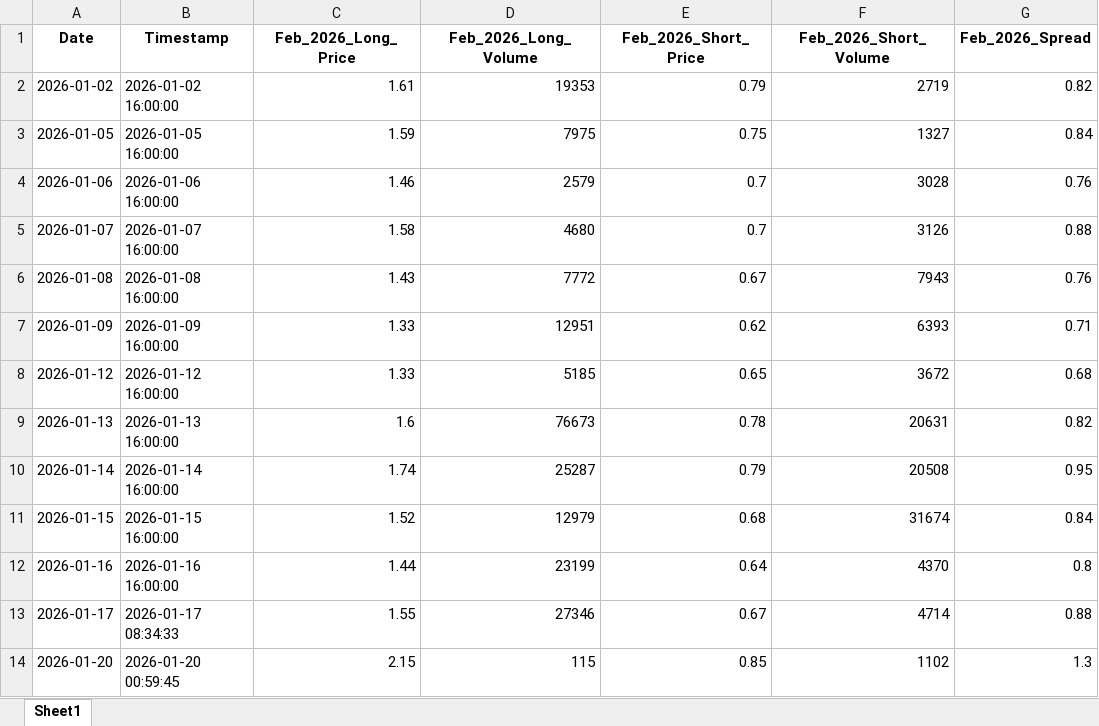
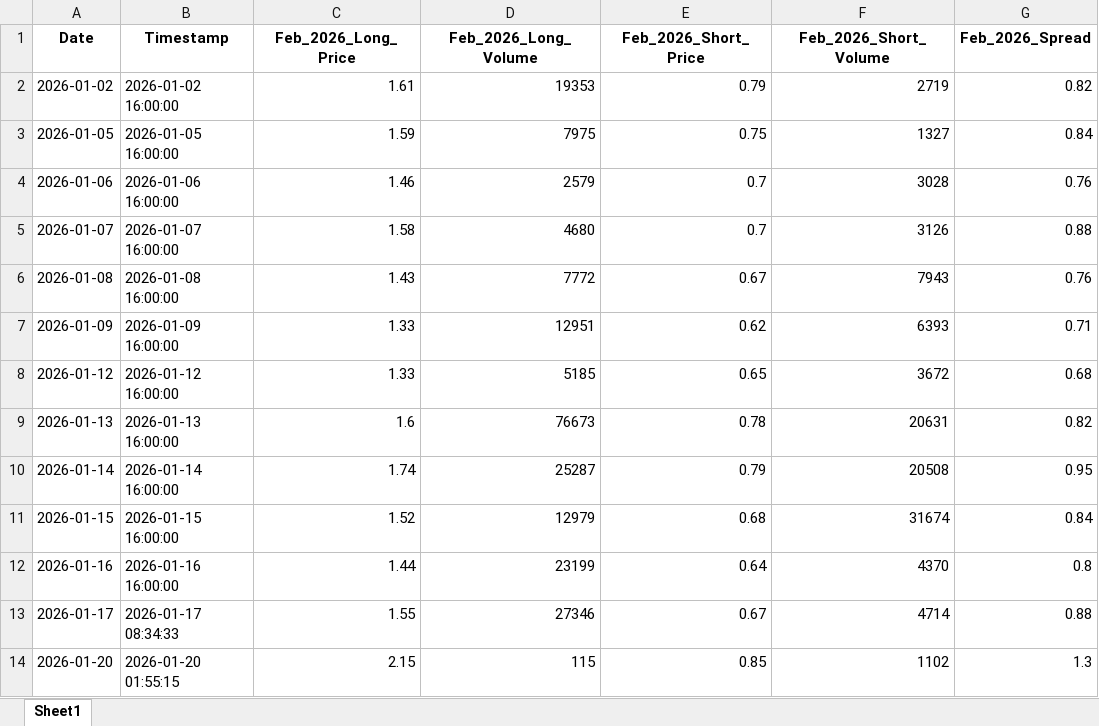
Before and after one commit to joeyedi1/vix-spread-terminal, an Excel workbook: vix_spread_daily_log.xlsx, sheet Sheet1, drawn as a sheet; only a part is shown; values as stored, in another font and other column widths than the file's, no borders; the diff names each change by its address in the sheet, - before the commit and + after, or states it on an @@ line.

```diff
--- a/vix_spread_daily_log.xlsx (sheet Sheet1)
+++ b/vix_spread_daily_log.xlsx (sheet Sheet1)
-B14 (Timestamp): 2026-01-20 00:59:45
+B14 (Timestamp): 2026-01-20 01:55:15
```
Also changed, not shown: 3 other files.
